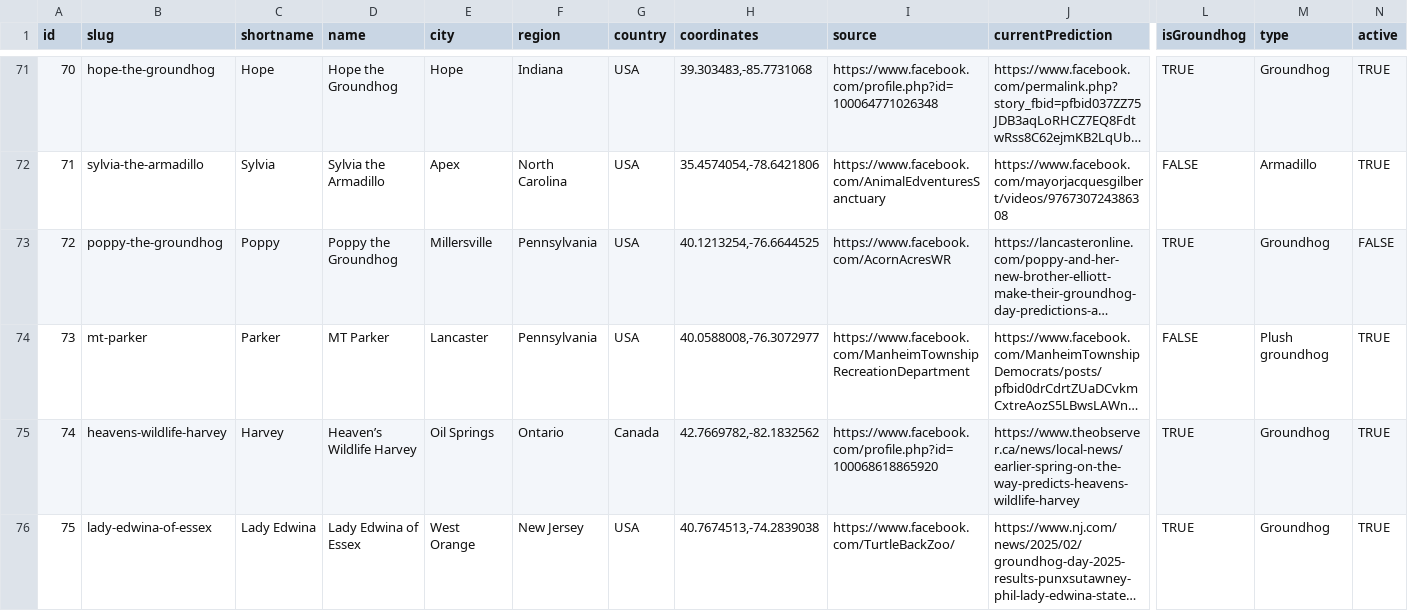
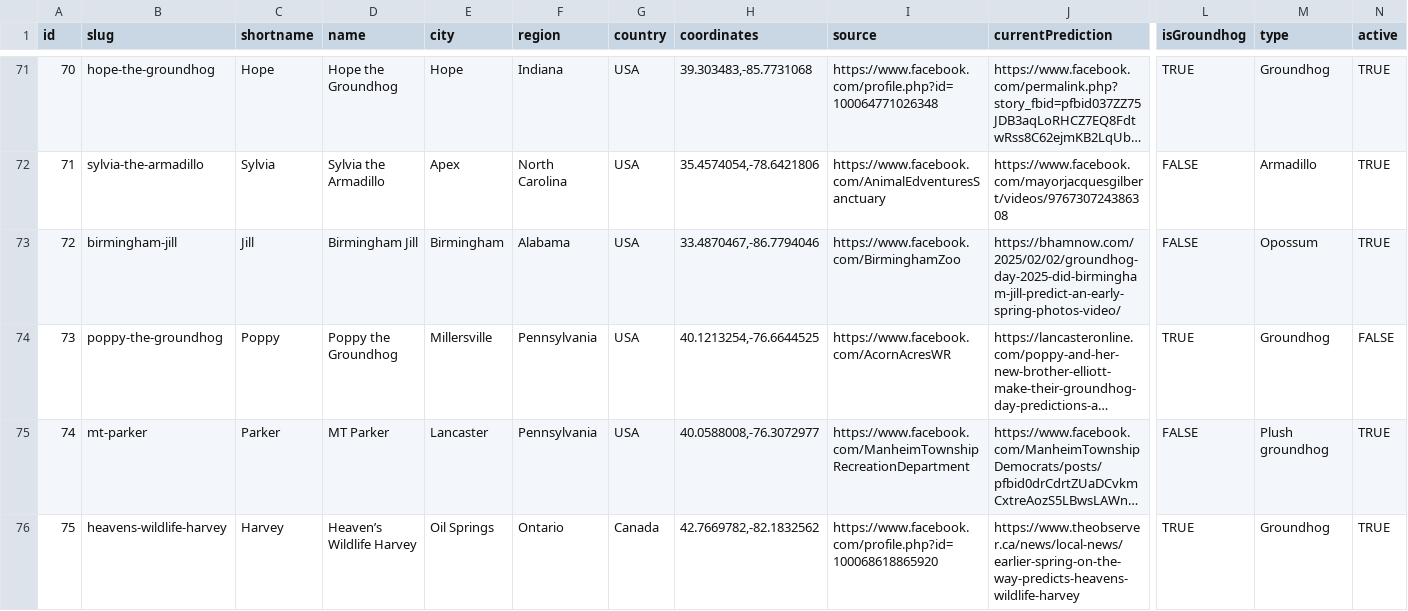
Before and after one commit to pcraig3/ghog-day, a CSV file: csv/groundhogs.csv, drawn as a sheet; only a part is shown, gaps mark what is left out; the shorter side is filled out with more unchanged rows; long unchanged cells end in …; addresses are those after the commit; rows hold the shown columns only; the diff names each change by its address in the sheet, - before the commit and + after, or states it on an @@ line.

Commit message:
Add new groundhog: Birmingham Jill!
This year she is an early spring girlie.

```diff
--- a/csv/groundhogs.csv
+++ b/csv/groundhogs.csv
+row 73: 72 | birmingham-jill | Jill | Birmingham Jill | Birmingham | Alabama | USA | 33.4870467,-86.7794046 | https://www.facebook.com/BirminghamZoo | https://bhamnow.com/2025/02/02/groundhog-day-2025-did-birmingham-jill-predict-an-early-spring-photos-video/ | FALSE | Opossum | TRUE
@@ column A (id) renumbered from row 74 down @@
```
Also changed, not shown: 5 other files.
